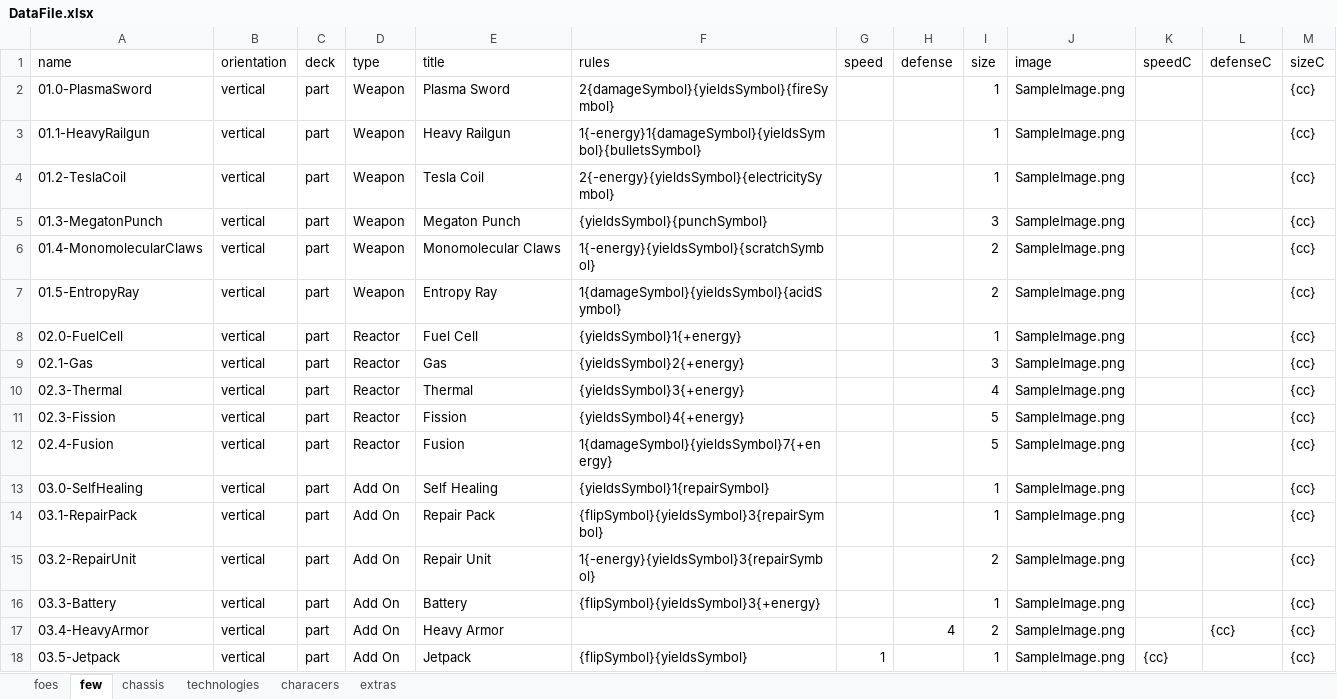
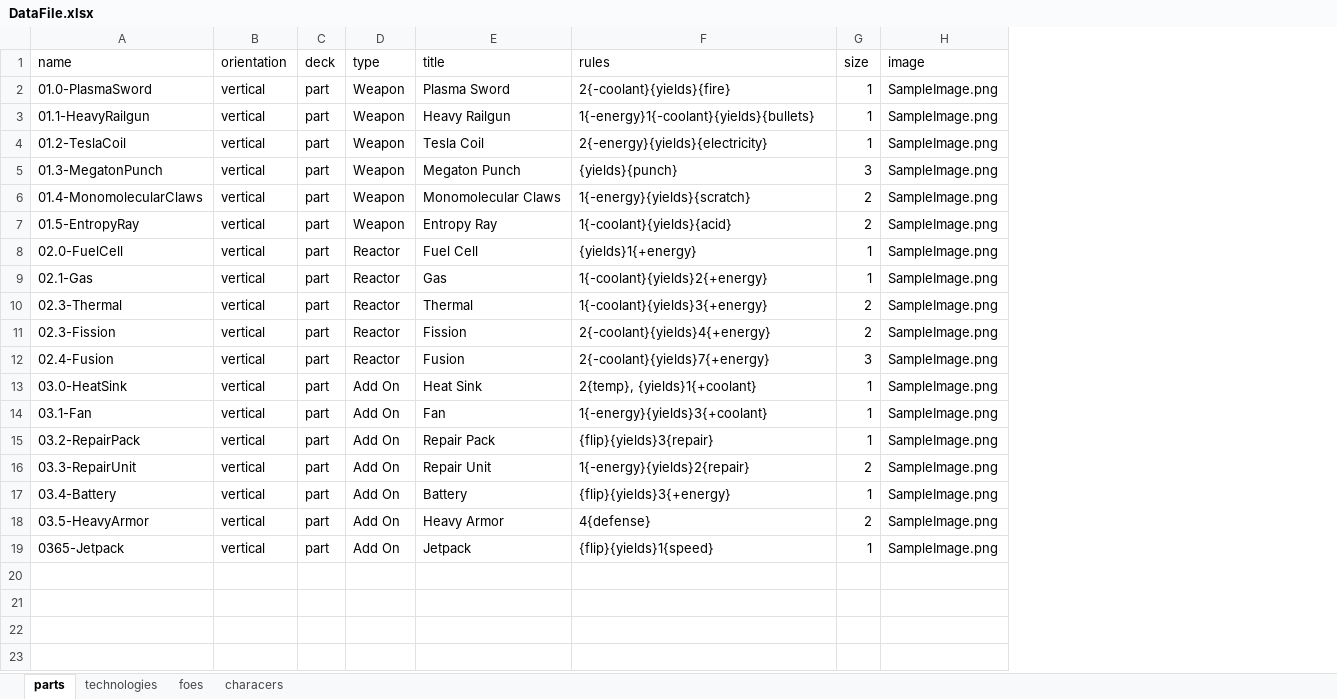
Before and after one commit to PretentiousGames/CardGenerator, an Excel workbook: CardFormatter/Data/DefendTheUniversity/DataFile.xlsx, sheet parts, drawn as a sheet; values as stored, in another font and other column widths than the file's, no cell formats; table styles not drawn; removed rows and columns are numbered as before the commit, all else as after; the diff names each change by its address in the sheet, - before the commit and + after, or states it on an @@ line.

```diff
--- a/CardFormatter/Data/DefendTheUniversity/DataFile.xlsx (sheet parts)
+++ b/CardFormatter/Data/DefendTheUniversity/DataFile.xlsx (sheet parts)
-sheet tab: few
+sheet tab: parts
-sheet tab: chassis
-sheet tab: extras
@@ sheet tab order changed: parts | technologies | foes | characers @@
-column G (speed), row 18: 1
-column H (defense), row 17: 4
-column K (speedC), row 18: {cc}
-column L (defenseC), row 17: {cc}
-column M (sizeC), rows 2-18: all {cc}
-F2 (rules): 2{damageSymbol}{yieldsSymbol}{fireSymbol}
+F2 (rules): 2{-coolant}{yields}{fire}
-F3 (rules): 1{-energy}1{damageSymbol}{yieldsSymbol}{bulletsSymbol}
+F3 (rules): 1{-energy}1{-coolant}{yields}{bullets}
-F4 (rules): 2{-energy}{yieldsSymbol}{electricitySymbol}
+F4 (rules): 2{-energy}{yields}{electricity}
-F5 (rules): {yieldsSymbol}{punchSymbol}
+F5 (rules): {yields}{punch}
-F6 (rules): 1{-energy}{yieldsSymbol}{scratchSymbol}
+F6 (rules): 1{-energy}{yields}{scratch}
-F7 (rules): 1{damageSymbol}{yieldsSymbol}{acidSymbol}
+F7 (rules): 1{-coolant}{yields}{acid}
-F8 (rules): {yieldsSymbol}1{+energy}
+F8 (rules): {yields}1{+energy}
-F9 (rules): {yieldsSymbol}2{+energy}
+F9 (rules): 1{-coolant}{yields}2{+energy}
-G9 (size): 3
+G9 (size): 1
-F10 (rules): {yieldsSymbol}3{+energy}
+F10 (rules): 1{-coolant}{yields}3{+energy}
-G10 (size): 4
+G10 (size): 2
-F11 (rules): {yieldsSymbol}4{+energy}
+F11 (rules): 2{-coolant}{yields}4{+energy}
-G11 (size): 5
+G11 (size): 2
-F12 (rules): 1{damageSymbol}{yieldsSymbol}7{+energy}
+F12 (rules): 2{-coolant}{yields}7{+energy}
-G12 (size): 5
+G12 (size): 3
-A13 (name): 03.0-SelfHealing
+A13 (name): 03.0-HeatSink
-E13 (title): Self Healing
+E13 (title): Heat Sink
-F13 (rules): {yieldsSymbol}1{repairSymbol}
+F13 (rules): 2{temp}, {yields}1{+coolant}
+row 14: 03.1-Fan | vertical | part | Add On | Fan | 1{-energy}{yields}3{+coolant} | 1 | SampleImage.png
-A15 (name): 03.1-RepairPack
+A15 (name): 03.2-RepairPack
-F15 (rules): {flipSymbol}{yieldsSymbol}3{repairSymbol}
+F15 (rules): {flip}{yields}3{repair}
-A16 (name): 03.2-RepairUnit
+A16 (name): 03.3-RepairUnit
-F16 (rules): 1{-energy}{yieldsSymbol}3{repairSymbol}
+F16 (rules): 1{-energy}{yields}2{repair}
-A17 (name): 03.3-Battery
+A17 (name): 03.4-Battery
-F17 (rules): {flipSymbol}{yieldsSymbol}3{+energy}
+F17 (rules): {flip}{yields}3{+energy}
-A18 (name): 03.4-HeavyArmor
+A18 (name): 03.5-HeavyArmor
-F18 (rules): (empty)
+F18 (rules): 4{defense}
-A19 (name): 03.5-Jetpack
+A19 (name): 0365-Jetpack
-F19 (rules): {flipSymbol}{yieldsSymbol}
+F19 (rules): {flip}{yields}1{speed}
```
Also changed, not shown: sheet technologies, sheet foes, sheet characers, cell formats, 13 other files.
